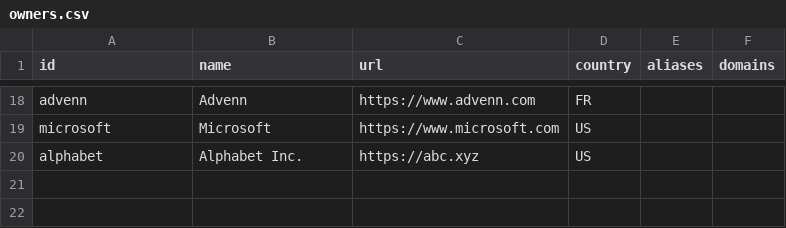
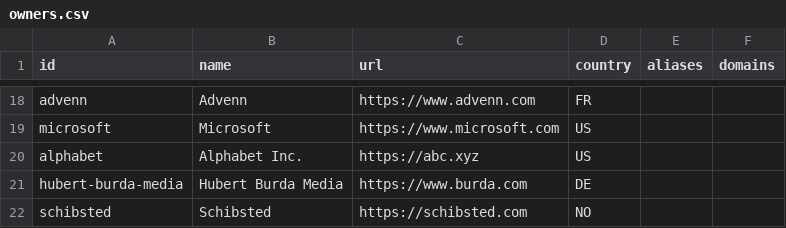
Before and after one commit to TristanToye/job-board-list, a CSV file: data/owners.csv, drawn as a sheet; only a part is shown, gaps mark what is left out.

```diff
--- a/data/owners.csv
+++ b/data/owners.csv
@@ -20 +20,3 @@ microsoft,Microsoft,https://www.microsoft.com,US,,
 alphabet,Alphabet Inc.,https://abc.xyz,US,,
+hubert-burda-media,Hubert Burda Media,https://www.burda.com,DE,,
+schibsted,Schibsted,https://schibsted.com,NO,,
```
Also changed, not shown: data/owner_facts.csv, data/ownership.csv, 28 other files.
